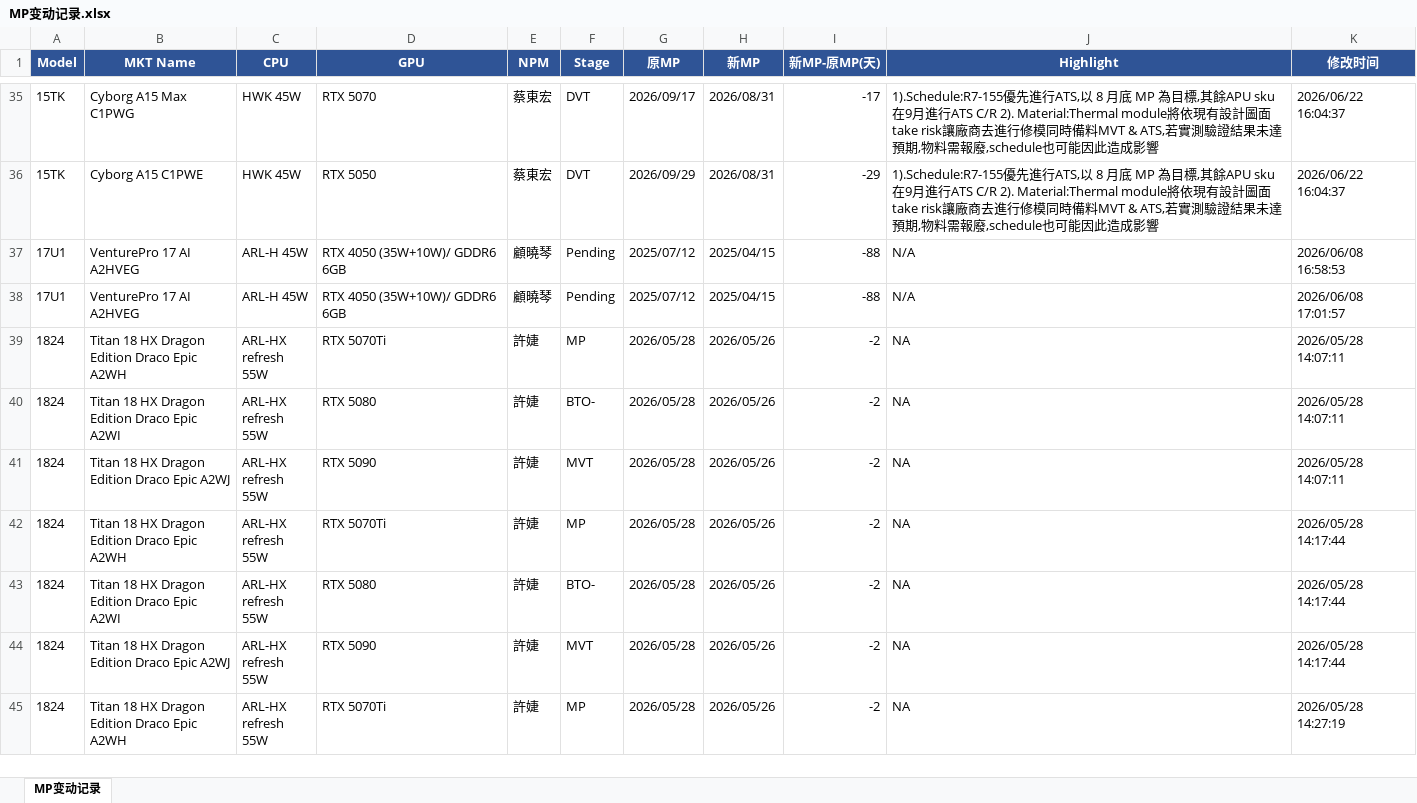
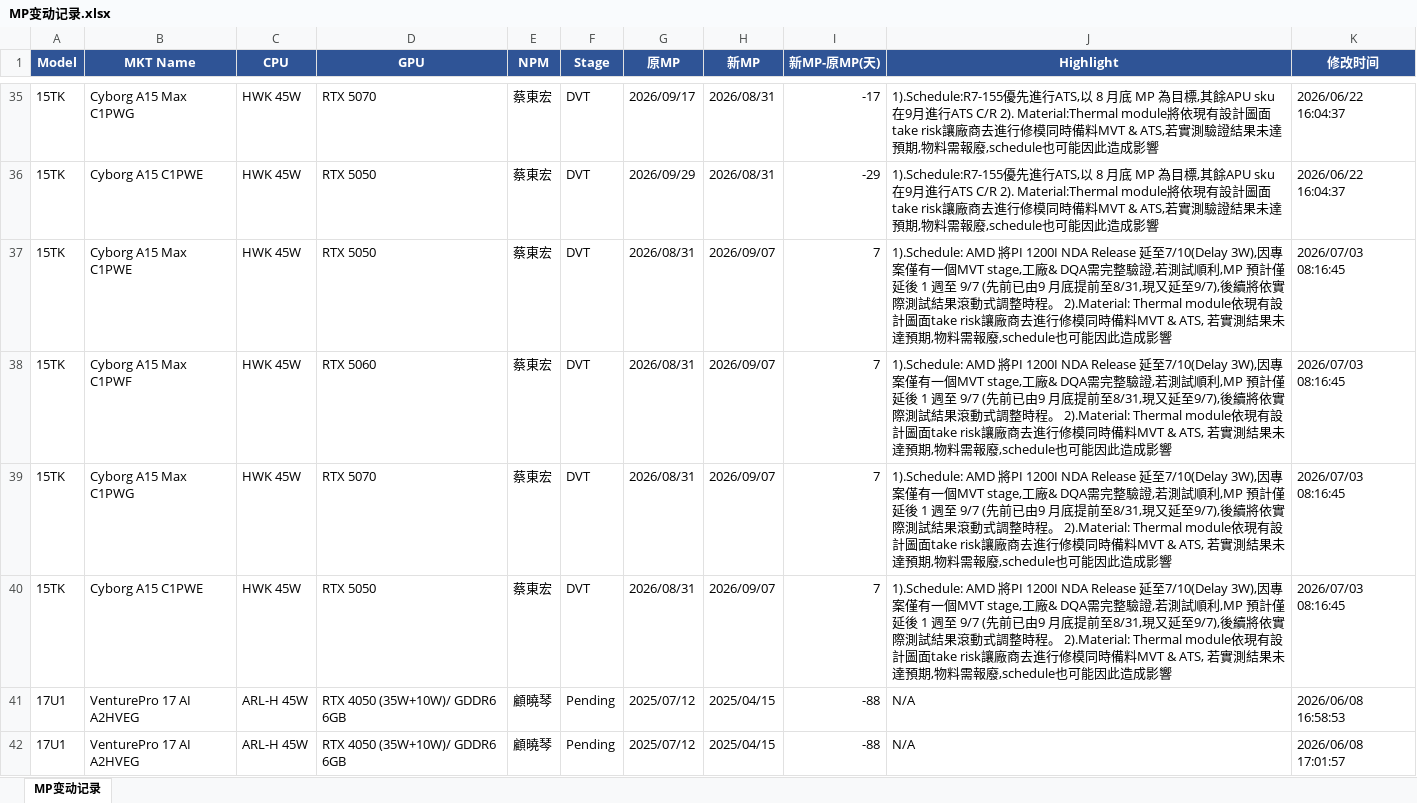
Before and after one commit to kabonka/npi-dashboard, an Excel workbook: MP变动记录.xlsx, sheet MP变动记录, drawn as a sheet; only a part is shown, gaps mark what is left out; the shorter side is filled out with more unchanged rows; values as stored, in another font and other column widths than the file's, no borders; the diff names each change by its address in the sheet, - before the commit and + after, or states it on an @@ line.

```diff
--- a/MP变动记录.xlsx (sheet MP变动记录)
+++ b/MP变动记录.xlsx (sheet MP变动记录)
+row 37: 15TK | Cyborg A15 Max C1PWE | HWK 45W | RTX 5050 | 蔡東宏 | DVT | 2026/08/31 | 2026/09/07 | 7 | 1).Schedule: AMD 將PI 1200I NDA Release 延至7/10(Delay 3W),因專案僅有一個MVT stage,工廠& DQA需完整驗證,若測試順利,MP 預計僅延後 1 週至 9/7 (先前已由9 月底提前至8/31,現又延至9/7),後續將依實際測試結果滾動式調整時程。 2).Material: Thermal module依現有設計圖面take risk讓廠商去進行修模同時備料MVT & ATS, 若實測結果未達預期,物料需報廢,schedule也可能因此造成影響 | 2026/07/03 08:16:45
+row 38: 15TK | Cyborg A15 Max C1PWF | HWK 45W | RTX 5060 | 蔡東宏 | DVT | 2026/08/31 | 2026/09/07 | 7 | 1).Schedule: AMD 將PI 1200I NDA Release 延至7/10(Delay 3W),因專案僅有一個MVT stage,工廠& DQA需完整驗證,若測試順利,MP 預計僅延後 1 週至 9/7 (先前已由9 月底提前至8/31,現又延至9/7),後續將依實際測試結果滾動式調整時程。 2).Material: Thermal module依現有設計圖面take risk讓廠商去進行修模同時備料MVT & ATS, 若實測結果未達預期,物料需報廢,schedule也可能因此造成影響 | 2026/07/03 08:16:45
+row 39: 15TK | Cyborg A15 Max C1PWG | HWK 45W | RTX 5070 | 蔡東宏 | DVT | 2026/08/31 | 2026/09/07 | 7 | 1).Schedule: AMD 將PI 1200I NDA Release 延至7/10(Delay 3W),因專案僅有一個MVT stage,工廠& DQA需完整驗證,若測試順利,MP 預計僅延後 1 週至 9/7 (先前已由9 月底提前至8/31,現又延至9/7),後續將依實際測試結果滾動式調整時程。 2).Material: Thermal module依現有設計圖面take risk讓廠商去進行修模同時備料MVT & ATS, 若實測結果未達預期,物料需報廢,schedule也可能因此造成影響 | 2026/07/03 08:16:45
+row 40: 15TK | Cyborg A15 C1PWE | HWK 45W | RTX 5050 | 蔡東宏 | DVT | 2026/08/31 | 2026/09/07 | 7 | 1).Schedule: AMD 將PI 1200I NDA Release 延至7/10(Delay 3W),因專案僅有一個MVT stage,工廠& DQA需完整驗證,若測試順利,MP 預計僅延後 1 週至 9/7 (先前已由9 月底提前至8/31,現又延至9/7),後續將依實際測試結果滾動式調整時程。 2).Material: Thermal module依現有設計圖面take risk讓廠商去進行修模同時備料MVT & ATS, 若實測結果未達預期,物料需報廢,schedule也可能因此造成影響 | 2026/07/03 08:16:45
```
Also changed, not shown: npi_dashboard.xlsx, 4 other files.
